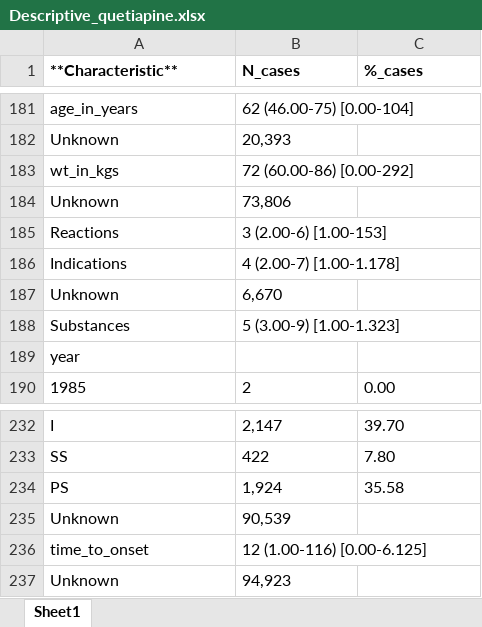
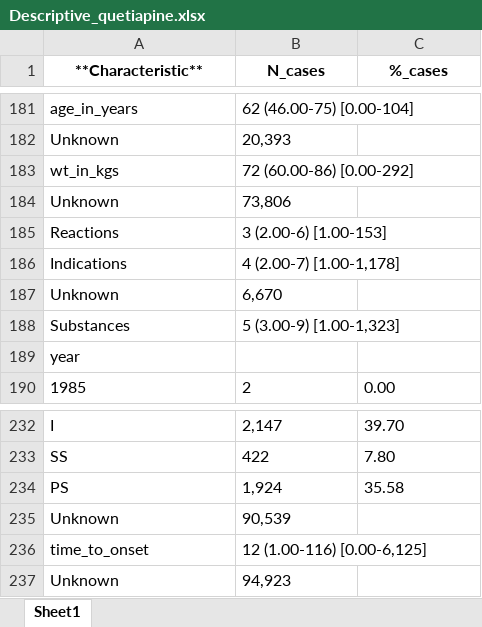
Before and after one commit to jacopoUCL/Interacting_Drugs_FAERS, an Excel workbook: results/Descriptive_quetiapine.xlsx, sheet Sheet1, drawn as a sheet; only a part is shown, gaps mark what is left out; values as stored, in another font and other column widths than the file's, no borders; the diff names each change by its address in the sheet, - before the commit and + after, or states it on an @@ line.

```diff
--- a/results/Descriptive_quetiapine.xlsx (sheet Sheet1)
+++ b/results/Descriptive_quetiapine.xlsx (sheet Sheet1)
-A1:C1 alignment: left
+A1:C1 alignment: center
-B186 (N_cases): 4 (2.00-7) [1.00-1.178]
+B186 (N_cases): 4 (2.00-7) [1.00-1,178]
-B188 (N_cases): 5 (3.00-9) [1.00-1.323]
+B188 (N_cases): 5 (3.00-9) [1.00-1,323]
-B236 (N_cases): 12 (1.00-116) [0.00-6.125]
+B236 (N_cases): 12 (1.00-116) [0.00-6,125]
```
Also changed, not shown: results/Descriptive_acetylsalicylic_acid.xlsx, results/Descriptive_tacrolimus.xlsx, 10 other files.
